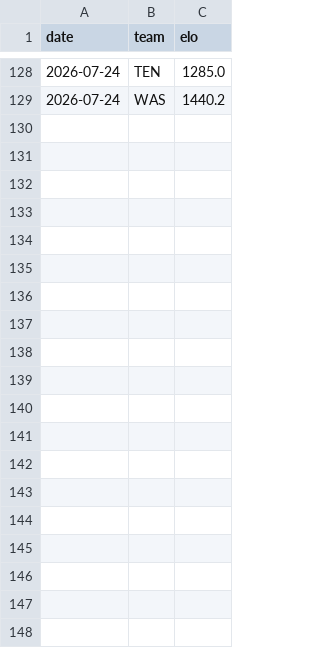
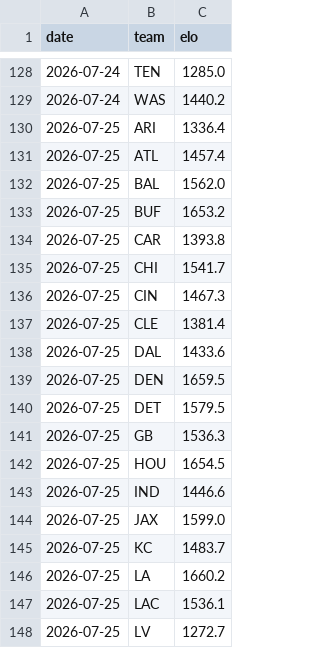
Before and after one commit to Cako18/gridiron-data, a CSV file: data/elo_history.csv, drawn as a sheet; only a part is shown, gaps mark what is left out; the diff covers the shown part only; the diff names each change by its address in the sheet, - before the commit and + after, or states it on an @@ line.

```diff
--- a/data/elo_history.csv
+++ b/data/elo_history.csv
+row 130: 2026-07-25 | ARI | 1336.4
+row 131: 2026-07-25 | ATL | 1457.4
+row 132: 2026-07-25 | BAL | 1562.0
+row 133: 2026-07-25 | BUF | 1653.2
+row 134: 2026-07-25 | CAR | 1393.8
+row 135: 2026-07-25 | CHI | 1541.7
+row 136: 2026-07-25 | CIN | 1467.3
+row 137: 2026-07-25 | CLE | 1381.4
+row 138: 2026-07-25 | DAL | 1433.6
+row 139: 2026-07-25 | DEN | 1659.5
+row 140: 2026-07-25 | DET | 1579.5
+row 141: 2026-07-25 | GB | 1536.3
+row 142: 2026-07-25 | HOU | 1654.5
+row 143: 2026-07-25 | IND | 1446.6
+row 144: 2026-07-25 | JAX | 1599.0
+row 145: 2026-07-25 | KC | 1483.7
+row 146: 2026-07-25 | LA | 1660.2
+row 147: 2026-07-25 | LAC | 1536.1
+row 148: 2026-07-25 | LV | 1272.7
```
Also changed, not shown: 13 added rows elsewhere in this file, 3 other files.
